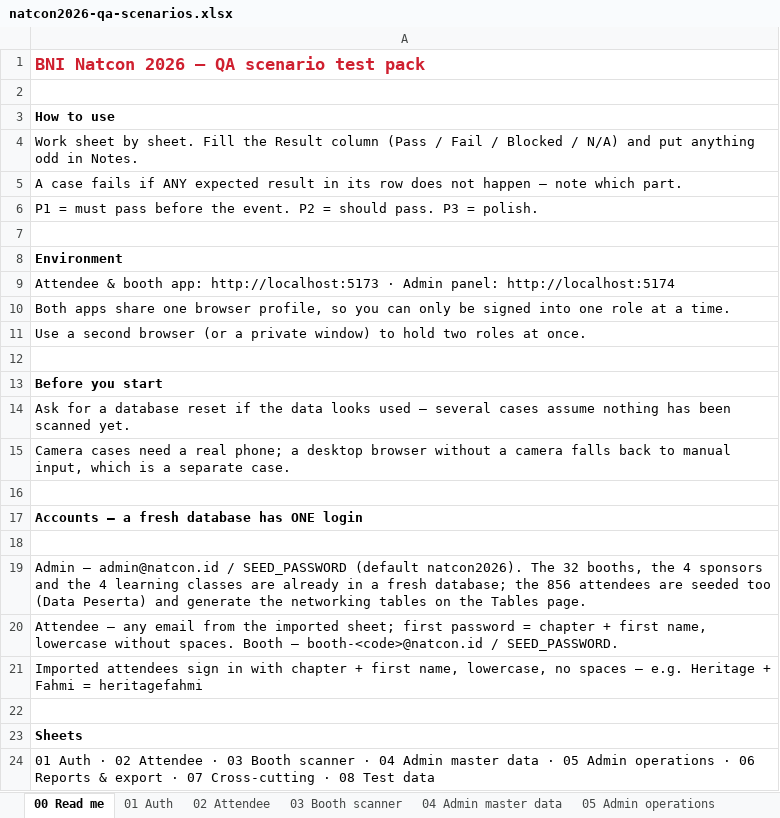
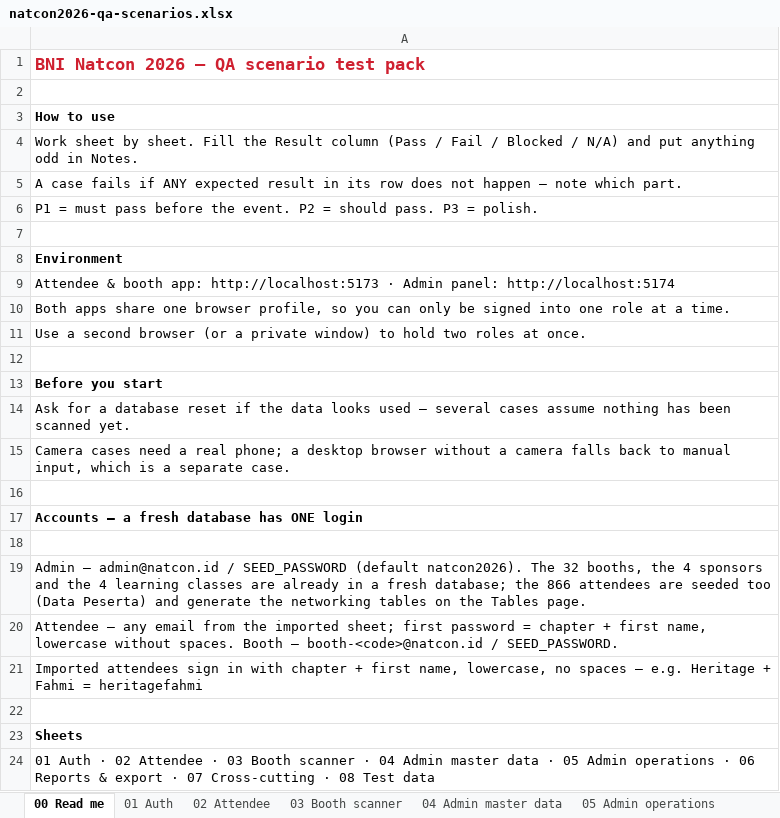
Before and after one commit to syabanf/bni-natcon, an Excel workbook: docs/qa/natcon2026-qa-scenarios.xlsx, sheet 00 Read me, drawn as a sheet; values as stored, in another font and other column widths than the file's, no borders; the diff names each change by its address in the sheet, - before the commit and + after, or states it on an @@ line.

```diff
--- a/docs/qa/natcon2026-qa-scenarios.xlsx (sheet 00 Read me)
+++ b/docs/qa/natcon2026-qa-scenarios.xlsx (sheet 00 Read me)
-A19: …database; the 856 attendees are…
+A19: …database; the 866 attendees are…
```
Also changed, not shown: sheet 08 Test data, sheet 07 Cross-cutting, docs/kredensial/username-password-awal-natcon2026.xlsx, 9 other files.
